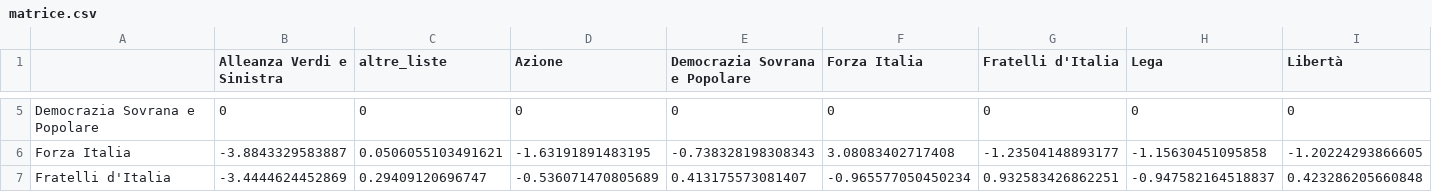
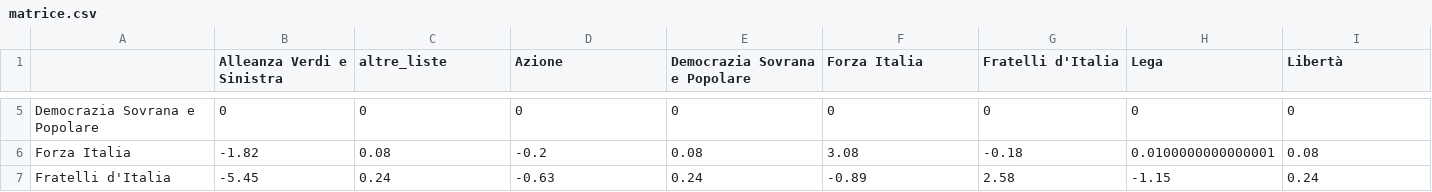
Before and after one commit to fornaeffe/valore_voto, a CSV file: matrice.csv, drawn as a sheet; only a part is shown, gaps mark what is left out; the diff covers the shown part only; the diff names each change by its address in the sheet, - before the commit and + after, or states it on an @@ line.

```diff
--- a/matrice.csv
+++ b/matrice.csv
-B6 (Alleanza Verdi e Sinistra): -3.8843329583887
+B6 (Alleanza Verdi e Sinistra): -1.82
-C6 (altre_liste): 0.0506055103491621
+C6 (altre_liste): 0.08
-D6 (Azione): -1.63191891483195
+D6 (Azione): -0.2
-E6 (Democrazia Sovrana e Popolare): -0.738328198308343
+E6 (Democrazia Sovrana e Popolare): 0.08
-F6 (Forza Italia): 3.08083402717408
+F6 (Forza Italia): 3.08
-G6 (Fratelli d'Italia): -1.23504148893177
+G6 (Fratelli d'Italia): -0.18
-H6 (Lega): -1.15630451095858
+H6 (Lega): 0.0100000000000001
-I6 (Libertà): -1.20224293866605
+I6 (Libertà): 0.08
-B7 (Alleanza Verdi e Sinistra): -3.4444624452869
+B7 (Alleanza Verdi e Sinistra): -5.45
-C7 (altre_liste): 0.29409120696747
+C7 (altre_liste): 0.24
-D7 (Azione): -0.536071470805689
+D7 (Azione): -0.63
-E7 (Democrazia Sovrana e Popolare): 0.413175573081407
+E7 (Democrazia Sovrana e Popolare): 0.24
-F7 (Forza Italia): -0.965577050450234
+F7 (Forza Italia): -0.89
-G7 (Fratelli d'Italia): 0.932583426862251
+G7 (Fratelli d'Italia): 2.58
-H7 (Lega): -0.947582164518837
+H7 (Lega): -1.15
-I7 (Libertà): 0.423286205660848
+I7 (Libertà): 0.24
```
Also changed, not shown: 92 edited cells elsewhere in this file, 1 other file.
